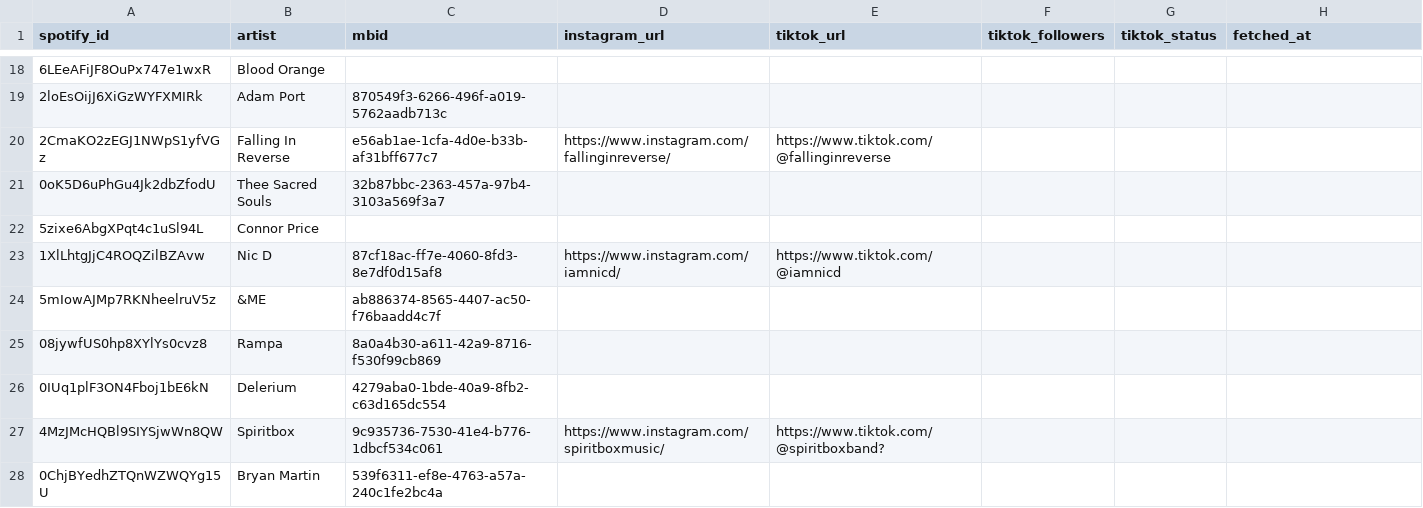
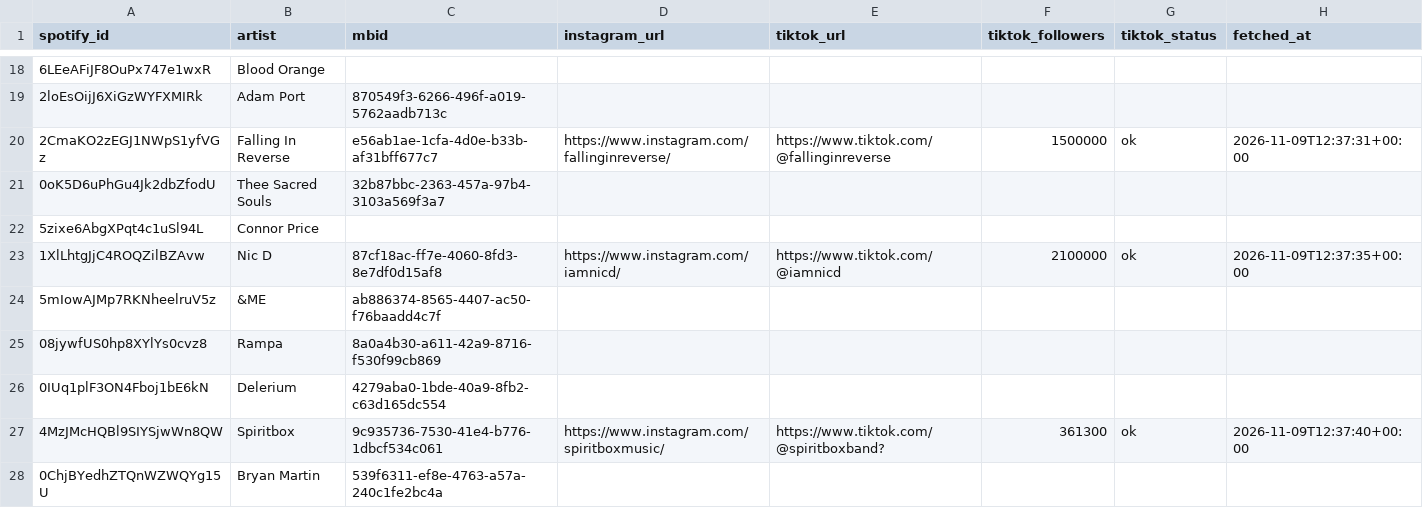
Before and after one commit to hrmongus/propagandistan1, a CSV file: scripts/spotify-popularity/data/socials.csv, drawn as a sheet; only a part is shown, gaps mark what is left out; the diff covers the shown part only.

```diff
--- a/scripts/spotify-popularity/data/socials.csv
+++ b/scripts/spotify-popularity/data/socials.csv
@@ -19,6 +19,6 @@ spotify_id,artist,mbid,instagram_url,tiktok_url,tiktok_followers,tiktok_status,f
 2loEsOijJ6XiGzWYFXMIRk,Adam Port,870549f3-6266-496f-a019-5762aadb713c,,,,,
-2CmaKO2zEGJ1NWpS1yfVGz,Falling In Reverse,e56ab1ae-1cfa-4d0e-b33b-af31bff677c7,https://www.instagram.com/fallinginreverse/,https://www.tiktok.com/@fallinginreverse,,,
+2CmaKO2zEGJ1NWpS1yfVGz,Falling In Reverse,e56ab1ae-1cfa-4d0e-b33b-af31bff677c7,https://www.instagram.com/fallinginreverse/,https://www.tiktok.com/@fallinginreverse,1500000,ok,2026-11-09T12:37:31+00:00
 0oK5D6uPhGu4Jk2dbZfodU,Thee Sacred Souls,32b87bbc-2363-457a-97b4-3103a569f3a7,,,,,
 5zixe6AbgXPqt4c1uSl94L,Connor Price,,,,,,
-1XlLhtgJjC4ROQZilBZAvw,Nic D,87cf18ac-ff7e-4060-8fd3-8e7df0d15af8,https://www.instagram.com/iamnicd/,https://www.tiktok.com/@iamnicd,,,
+1XlLhtgJjC4ROQZilBZAvw,Nic D,87cf18ac-ff7e-4060-8fd3-8e7df0d15af8,https://www.instagram.com/iamnicd/,https://www.tiktok.com/@iamnicd,2100000,ok,2026-11-09T12:37:35+00:00
 5mIowAJMp7RKNheelruV5z,&ME,ab886374-8565-4407-ac50-f76baadd4c7f,,,,,
@@ -26,3 +26,3 @@ spotify_id,artist,mbid,instagram_url,tiktok_url,tiktok_followers,tiktok_status,f
 0IUq1plF3ON4Fboj1bE6kN,Delerium,4279aba0-1bde-40a9-8fb2-c63d165dc554,,,,,
-4MzJMcHQBl9SIYSjwWn8QW,Spiritbox,9c935736-7530-41e4-b776-1dbcf534c061,https://www.instagram.com/spiritboxmusic/,https://www.tiktok.com/@spiritboxband?,,,
+4MzJMcHQBl9SIYSjwWn8QW,Spiritbox,9c935736-7530-41e4-b776-1dbcf534c061,https://www.instagram.com/spiritboxmusic/,https://www.tiktok.com/@spiritboxband?,361300,ok,2026-11-09T12:37:40+00:00
 0ChjBYedhZTQnWZWQYg15U,Bryan Martin,539f6311-ef8e-4763-a57a-240c1fe2bc4a,,,,,
```
Also changed, not shown: 85 edited cells elsewhere in this file.
